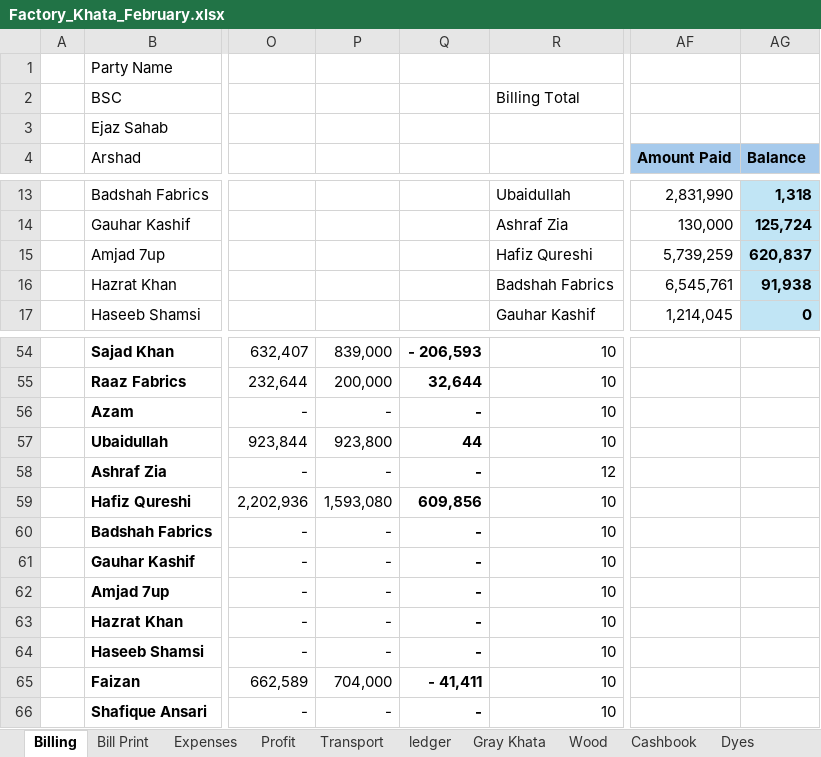
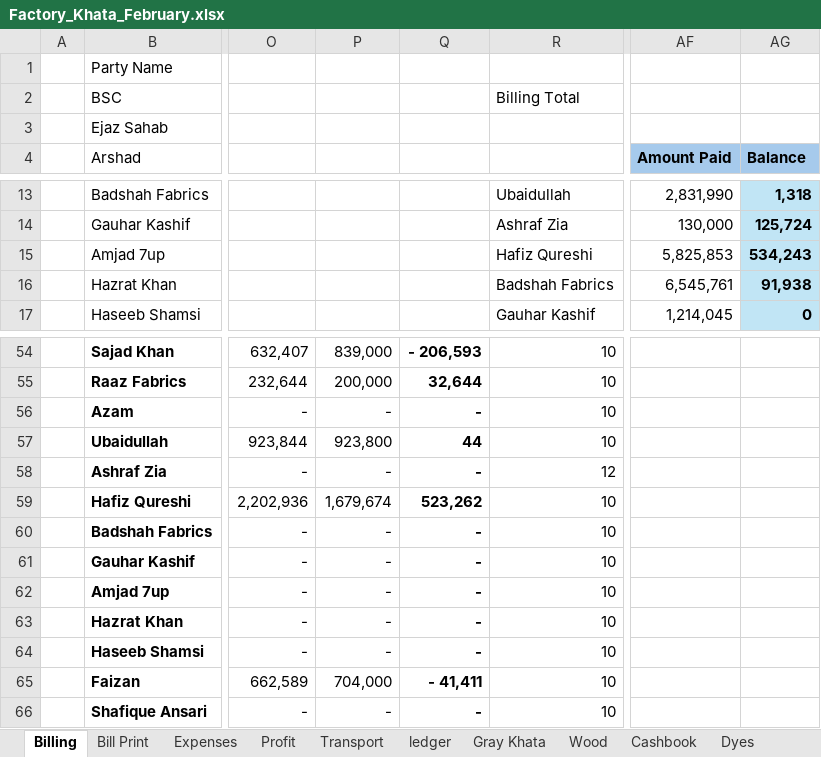
Before and after one commit to omerrazzaq4/AlHamd_Feb, an Excel workbook: Factory_Khata_February.xlsx, sheet Billing, drawn as a sheet; only a part is shown, gaps mark what is left out; values as stored, in another font and other column widths than the file's, no borders; table styles not drawn; the diff names each change by its address in the sheet, - before the commit and + after, or states it on an @@ line.

```diff
--- a/Factory_Khata_February.xlsx (sheet Billing)
+++ b/Factory_Khata_February.xlsx (sheet Billing)
-AF15 (Amount Paid): 5,739,259
+AF15 (Amount Paid): 5,825,853
-AG15 (Balance): 620,837
+AG15 (Balance): 534,243
-P59: 1,593,080
+P59: 1,679,674
-Q59: 609,856
+Q59: 523,262
```
Also changed, not shown: sheet Cashbook, sheet Balance.
